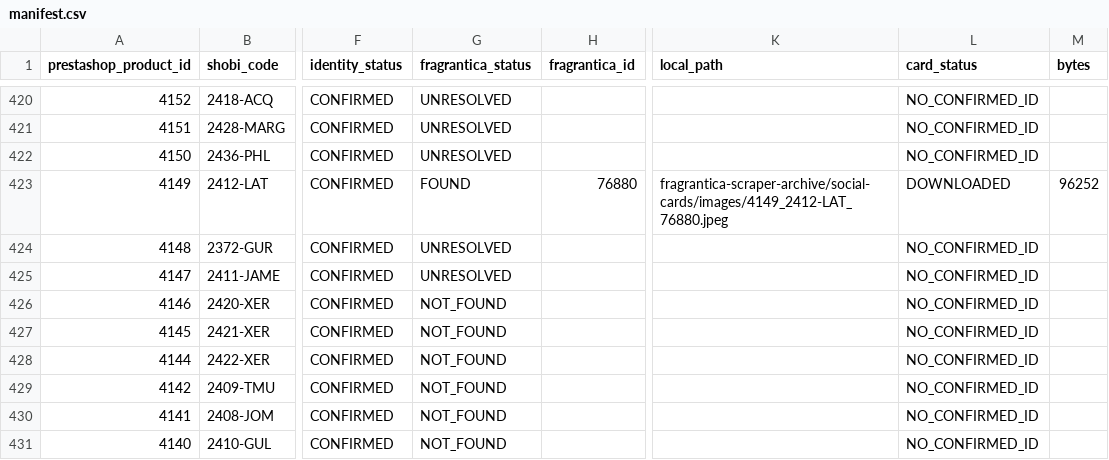
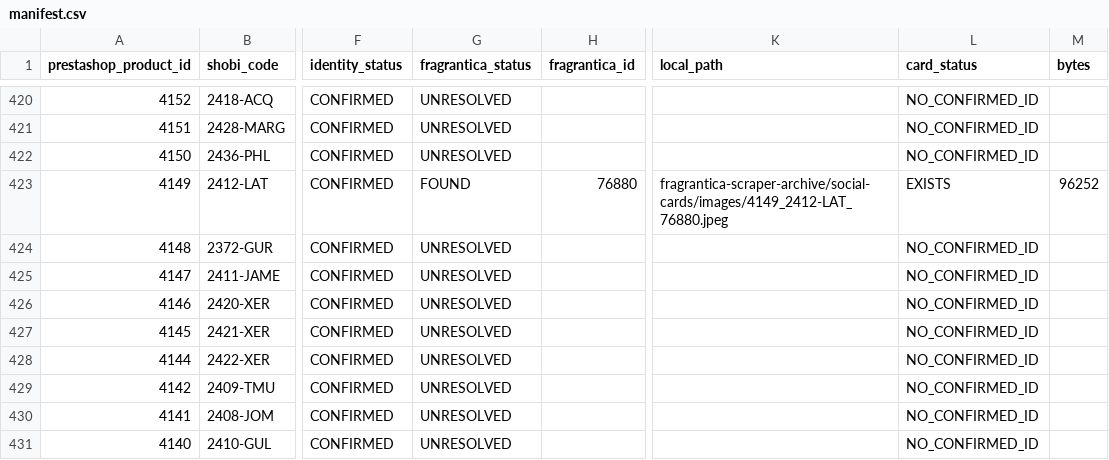
Before and after one commit to MarvvRed/Shobi_Inspiration, a CSV file: fragrantica-scraper-archive/social-cards/manifest.csv, drawn as a sheet; only a part is shown, gaps mark what is left out; the diff covers the shown part only; the diff names each change by its address in the sheet, - before the commit and + after, or states it on an @@ line.

```diff
--- a/fragrantica-scraper-archive/social-cards/manifest.csv
+++ b/fragrantica-scraper-archive/social-cards/manifest.csv
-L423 (card_status): DOWNLOADED
+L423 (card_status): EXISTS
-G426:G431 (fragrantica_status): NOT_FOUND
+G426:G431 (fragrantica_status): UNRESOLVED
```
Also changed, not shown: 45 edited cells elsewhere in this file, 5 other files.
